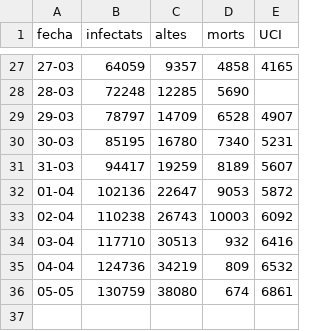
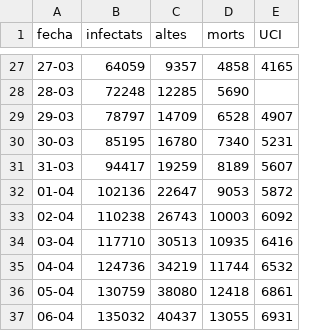
Before and after one commit to nachotronic/covid19, a CSV file: evolucion_espanya_casos_uci_altas_bajas.csv, drawn as a sheet; only a part is shown, gaps mark what is left out.

Commit message:
Add files via upload

```diff
--- a/evolucion_espanya_casos_uci_altas_bajas.csv
+++ b/evolucion_espanya_casos_uci_altas_bajas.csv
@@ -33,4 +33,5 @@ fecha,infectats,altes,morts,UCI
 02-04,110238,26743,10003,6092
-03-04,117710,30513,932,6416
-04-04,124736,34219,809,6532
-05-05,130759,38080,674,6861
+03-04,117710,30513,10935,6416
+04-04,124736,34219,11744,6532
+05-04,130759,38080,12418,6861
+06-04,135032,40437,13055,6931
```
